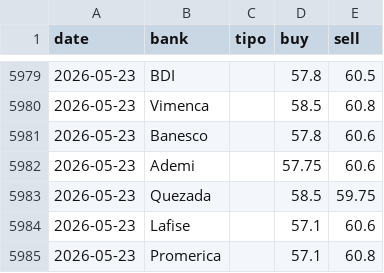
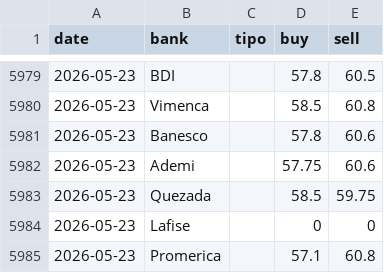
Before and after one commit to emilarmando03/webscraping-tc2, a CSV file: data/from_banks/_historico_from_banks.csv, drawn as a sheet; only a part is shown, gaps mark what is left out.

```diff
--- a/data/from_banks/_historico_from_banks.csv
+++ b/data/from_banks/_historico_from_banks.csv
@@ -5983,3 +5983,3 @@ date,bank,tipo,buy,sell
 2026-05-23,Quezada,,58.5,59.75
-2026-05-23,Lafise,,57.1,60.6
+2026-05-23,Lafise,,0,0
 2026-05-23,Promerica,,57.1,60.8
```
Also changed, not shown: data/from_banks/csv/2026-05-23.csv, data/infodolar/_historico_infodolar.csv, 7 other files.
